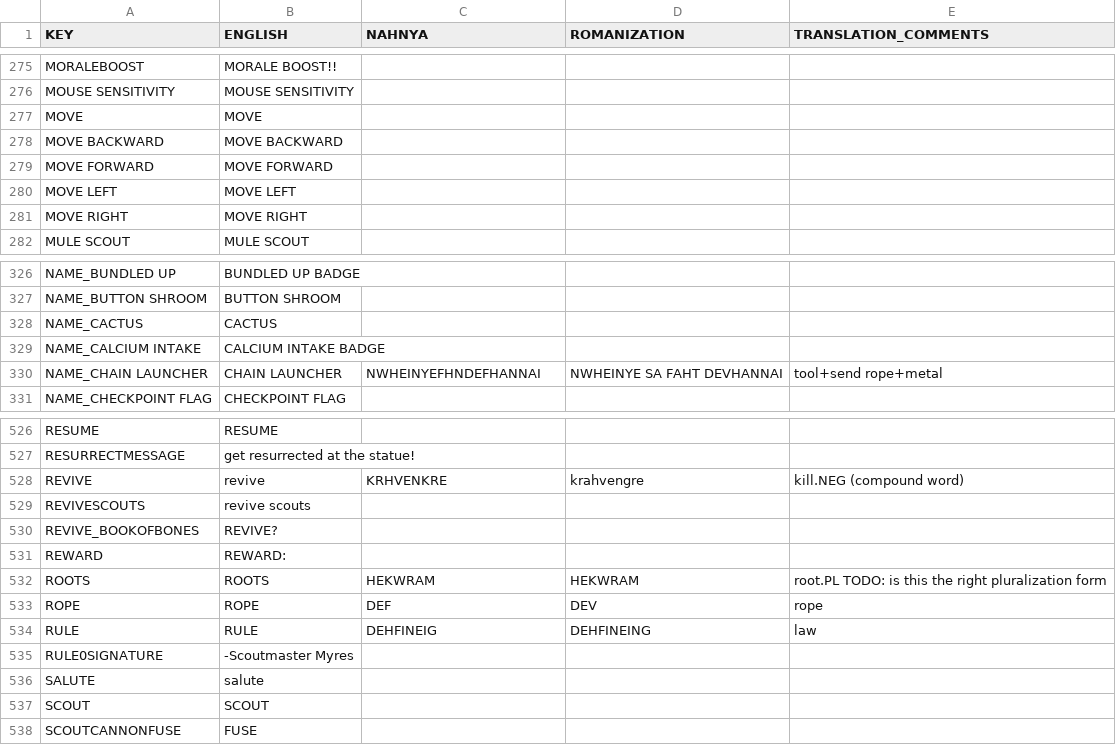
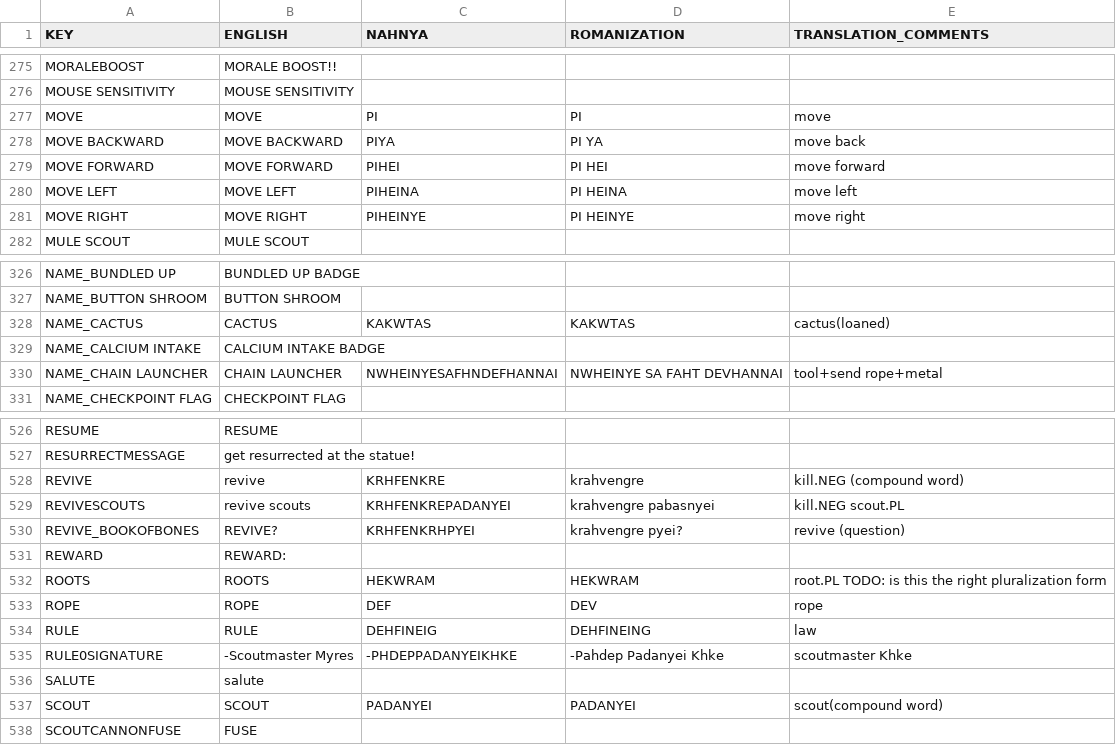
Before and after one commit to Beyley/PeakNeptunian, a CSV file: src/PeakNeptunian/translations.csv, drawn as a sheet; only a part is shown, gaps mark what is left out; the diff covers the shown part only.

```diff
--- a/src/PeakNeptunian/translations.csv
+++ b/src/PeakNeptunian/translations.csv
@@ -276,7 +276,7 @@ MORALEBOOST,MORALE BOOST!!,,,
 MOUSE SENSITIVITY,MOUSE SENSITIVITY,,,
-MOVE,MOVE,,,
-MOVE BACKWARD,MOVE BACKWARD,,,
-MOVE FORWARD,MOVE FORWARD,,,
-MOVE LEFT,MOVE LEFT,,,
-MOVE RIGHT,MOVE RIGHT,,,
+MOVE,MOVE,PI,PI,move
+MOVE BACKWARD,MOVE BACKWARD,PIYA,PI YA,move back
+MOVE FORWARD,MOVE FORWARD,PIHEI,PI HEI,move forward
+MOVE LEFT,MOVE LEFT,PIHEINA,PI HEINA,move left
+MOVE RIGHT,MOVE RIGHT,PIHEINYE,PI HEINYE,move right
 MULE SCOUT,MULE SCOUT,,,
@@ -327,5 +327,5 @@ NAME_BUNDLED UP,BUNDLED UP BADGE,,,
 NAME_BUTTON SHROOM,BUTTON SHROOM,,,
-NAME_CACTUS,CACTUS,,,
+NAME_CACTUS,CACTUS,KAKWTAS,KAKWTAS,cactus(loaned)
 NAME_CALCIUM INTAKE,CALCIUM INTAKE BADGE,,,
-NAME_CHAIN LAUNCHER,CHAIN LAUNCHER,NWHEINYEFHNDEFHANNAI,NWHEINYE SA FAHT DEVHANNAI,tool+send rope+metal
+NAME_CHAIN LAUNCHER,CHAIN LAUNCHER,NWHEINYESAFHNDEFHANNAI,NWHEINYE SA FAHT DEVHANNAI,tool+send rope+metal
 NAME_CHECKPOINT FLAG,CHECKPOINT FLAG,,,
@@ -527,5 +527,5 @@ RESUME,RESUME,,,
 RESURRECTMESSAGE,get resurrected at the statue!,,,
-REVIVE,revive,KRHVENKRE,krahvengre,kill.NEG (compound word)
-REVIVESCOUTS,revive scouts,,,
-REVIVE_BOOKOFBONES,REVIVE?,,,
+REVIVE,revive,KRHFENKRE,krahvengre,kill.NEG (compound word)
+REVIVESCOUTS,revive scouts,KRHFENKREPADANYEI,krahvengre pabasnyei,kill.NEG scout.PL
+REVIVE_BOOKOFBONES,REVIVE?,KRHFENKRHPYEI,krahvengre pyei?,revive (question)
 REWARD,REWARD:,,,
@@ -534,5 +534,5 @@ ROPE,ROPE,DEF,DEV,rope
 RULE,RULE,DEHFINEIG,DEHFINEING,law
-RULE0SIGNATURE,-Scoutmaster Myres,,,
+RULE0SIGNATURE,-Scoutmaster Myres,-PHDEPPADANYEIKHKE,-Pahdep Padanyei Khke,scoutmaster Khke
 SALUTE,salute,,,
-SCOUT,SCOUT,,,
+SCOUT,SCOUT,PADANYEI,PADANYEI,scout(compound word)
 SCOUTCANNONFUSE,FUSE,,,
```
Also changed, not shown: 46 edited cells elsewhere in this file, 2 other files.
